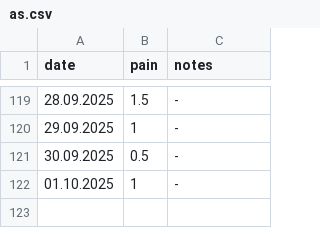
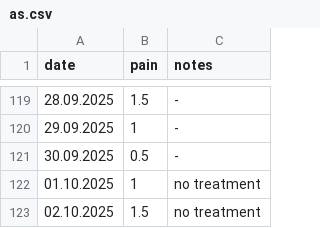
Before and after one commit to gungorMetehan/my_df, a CSV file: dfs/as.csv, drawn as a sheet; only a part is shown, gaps mark what is left out.

Commit message:
Update as.csv

```diff
--- a/dfs/as.csv
+++ b/dfs/as.csv
@@ -121,2 +121,3 @@ date,pain,notes
 30.09.2025,0.5,-
-01.10.2025,1,-
+01.10.2025,1,no treatment
+02.10.2025,1.5,no treatment
```
